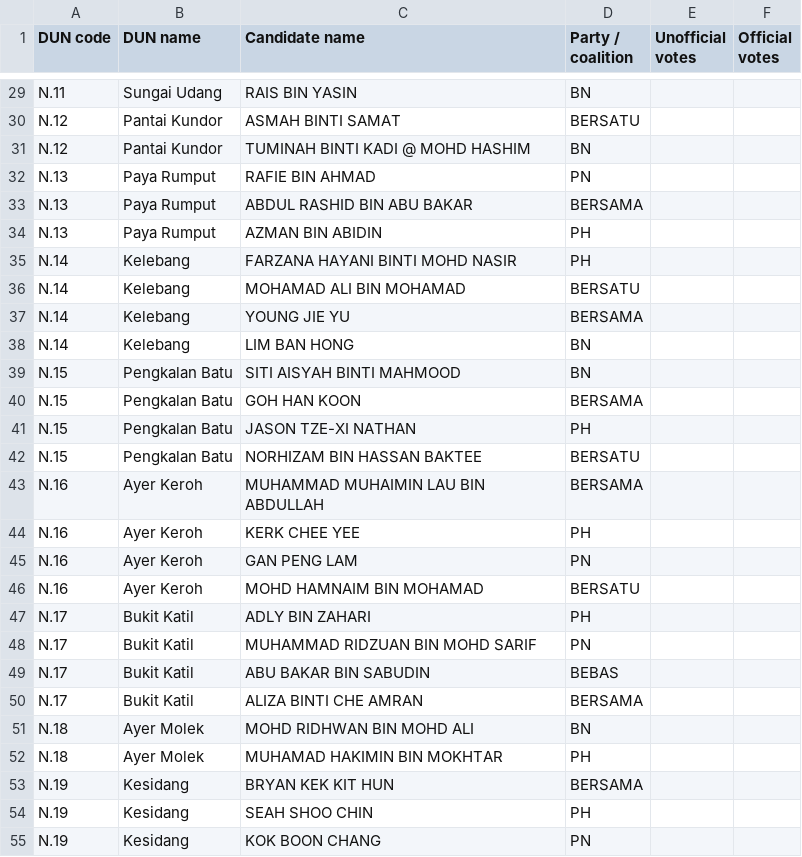
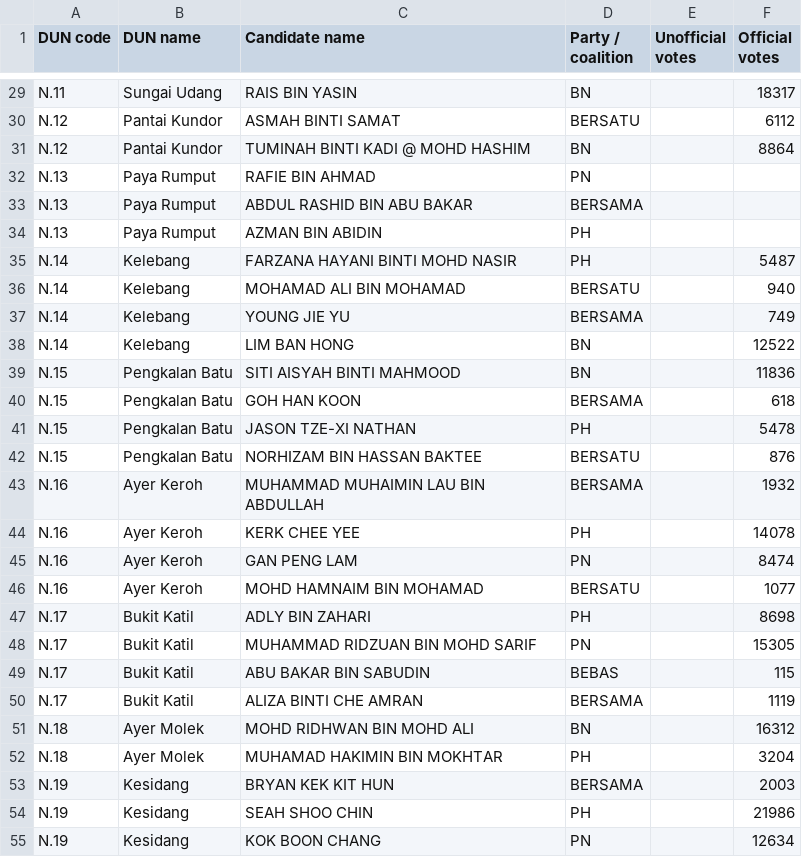
Before and after one commit to shaarialwi/melaka-prn2026, a CSV file: data/candidates.csv, drawn as a sheet; only a part is shown, gaps mark what is left out; the diff covers the shown part only; the diff names each change by its address in the sheet, - before the commit and + after, or states it on an @@ line.

```diff
--- a/data/candidates.csv
+++ b/data/candidates.csv
-F29 (Official votes): (empty)
+F29 (Official votes): 18317
-F30 (Official votes): (empty)
+F30 (Official votes): 6112
-F31 (Official votes): (empty)
+F31 (Official votes): 8864
-F35 (Official votes): (empty)
+F35 (Official votes): 5487
-F36 (Official votes): (empty)
+F36 (Official votes): 940
-F37 (Official votes): (empty)
+F37 (Official votes): 749
-F38 (Official votes): (empty)
+F38 (Official votes): 12522
-F39 (Official votes): (empty)
+F39 (Official votes): 11836
-F40 (Official votes): (empty)
+F40 (Official votes): 618
-F41 (Official votes): (empty)
+F41 (Official votes): 5478
-F42 (Official votes): (empty)
+F42 (Official votes): 876
-F43 (Official votes): (empty)
+F43 (Official votes): 1932
-F44 (Official votes): (empty)
+F44 (Official votes): 14078
-F45 (Official votes): (empty)
+F45 (Official votes): 8474
-F46 (Official votes): (empty)
+F46 (Official votes): 1077
-F47 (Official votes): (empty)
+F47 (Official votes): 8698
-F48 (Official votes): (empty)
+F48 (Official votes): 15305
-F49 (Official votes): (empty)
+F49 (Official votes): 115
-F50 (Official votes): (empty)
+F50 (Official votes): 1119
-F51 (Official votes): (empty)
+F51 (Official votes): 16312
-F52 (Official votes): (empty)
+F52 (Official votes): 3204
-F53 (Official votes): (empty)
+F53 (Official votes): 2003
-F54 (Official votes): (empty)
+F54 (Official votes): 21986
-F55 (Official votes): (empty)
+F55 (Official votes): 12634
```
Also changed, not shown: 52 edited cells elsewhere in this file, data/source-candidates.csv, 3 other files.
